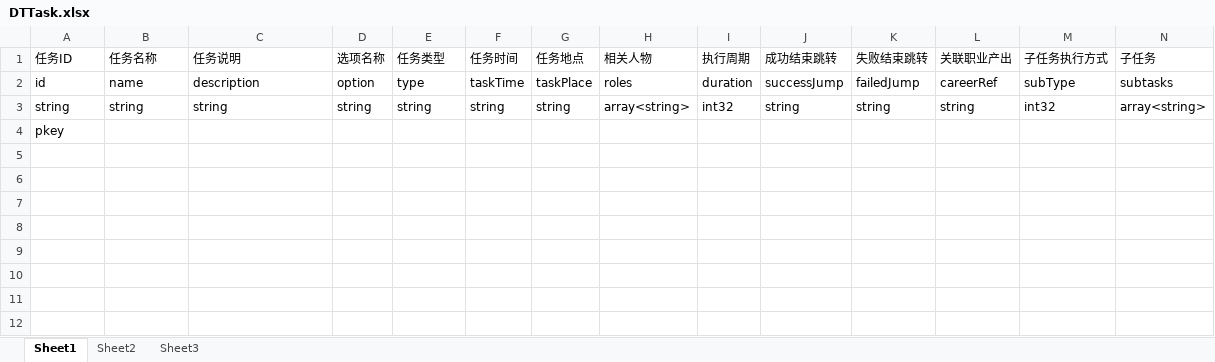
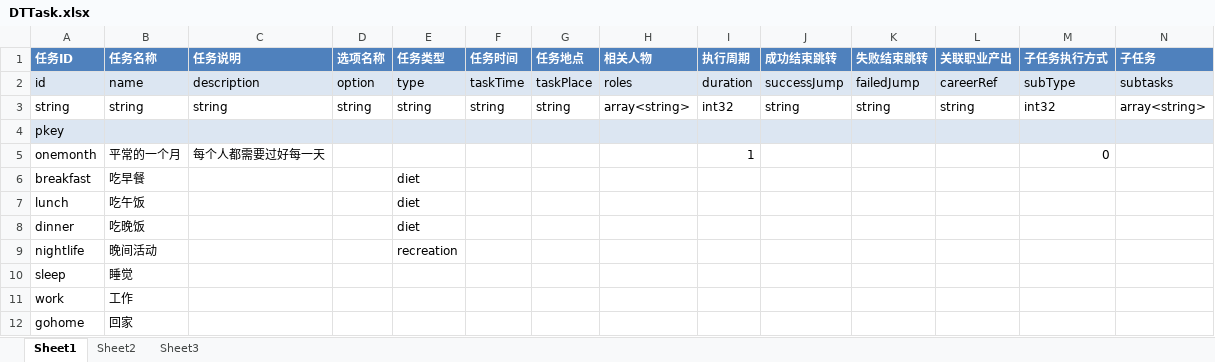
Before and after one commit to Keyf0/KeyF0, an Excel workbook: Source/Html/document/DTTask.xlsx, sheet Sheet1, drawn as a sheet; values as stored, in another font and other column widths than the file's, no borders; the diff names each change by its address in the sheet, - before the commit and + after, or states it on an @@ line.

```diff
--- a/Source/Html/document/DTTask.xlsx (sheet Sheet1)
+++ b/Source/Html/document/DTTask.xlsx (sheet Sheet1)
@@ A1:N1 fill: none → #4F81BD, bold: off → on, text colour: black → #FFFFFF @@
-A2:N2 fill: none
+A2:N2 fill: #DCE6F2
-A4:N4 fill: none
+A4:N4 fill: #DCE6F2
+row 5: onemonth | 平常的一个月 | 每个人都需要过好每一天 |  |  |  |  |  | 1 |  |  |  | 0
+row 6: breakfast | 吃早餐 |  |  | diet
+row 7: lunch | 吃午饭 |  |  | diet
+row 8: dinner | 吃晚饭 |  |  | diet
+row 9: nightlife | 晚间活动 |  |  | recreation
+row 10: sleep | 睡觉
+row 11: work | 工作
+row 12: gohome | 回家
```
Also changed, not shown: sheet Sheet2, 20 other files.
